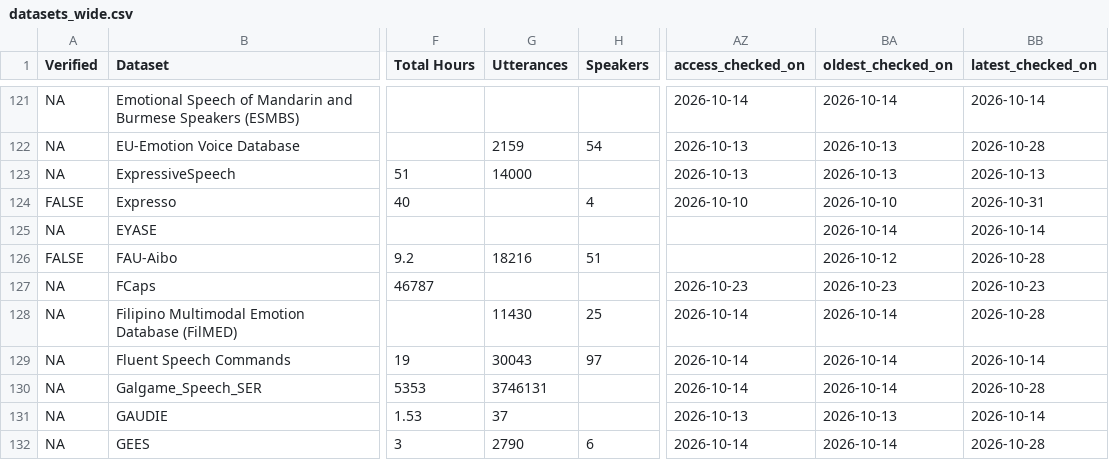
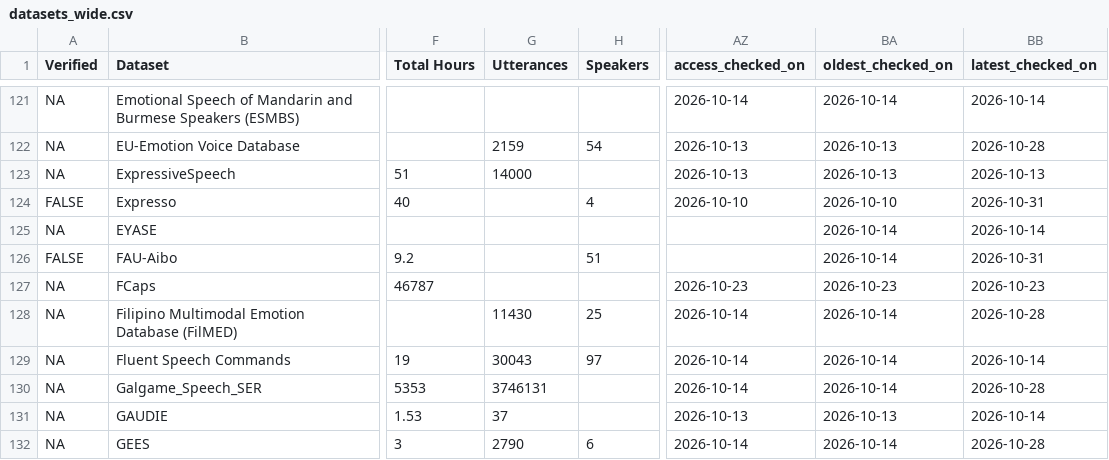
Before and after one commit to itoten/ser_dataset_db, a CSV file: views/datasets_wide.csv, drawn as a sheet; only a part is shown, gaps mark what is left out; the diff names each change by its address in the sheet, - before the commit and + after, or states it on an @@ line.

```diff
--- a/views/datasets_wide.csv
+++ b/views/datasets_wide.csv
-G126 (Utterances): 18216
+G126 (Utterances): (empty)
-BA126 (oldest_checked_on): 2026-10-12
+BA126 (oldest_checked_on): 2026-10-14
-BB126 (latest_checked_on): 2026-10-28
+BB126 (latest_checked_on): 2026-10-31
```
Also changed, not shown: data/datasets.csv, 1 other file.
